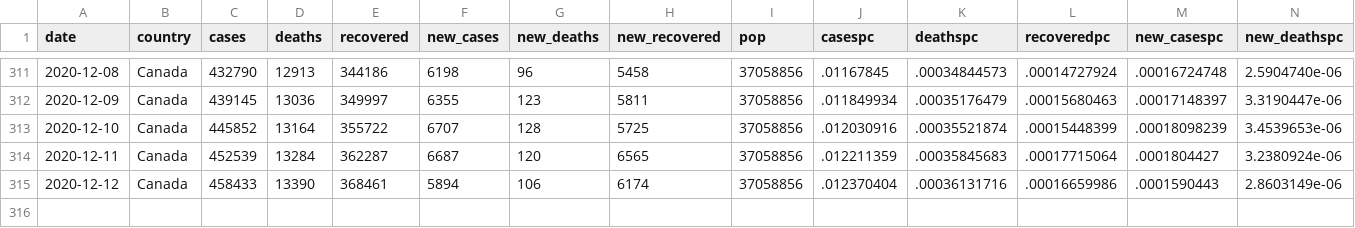
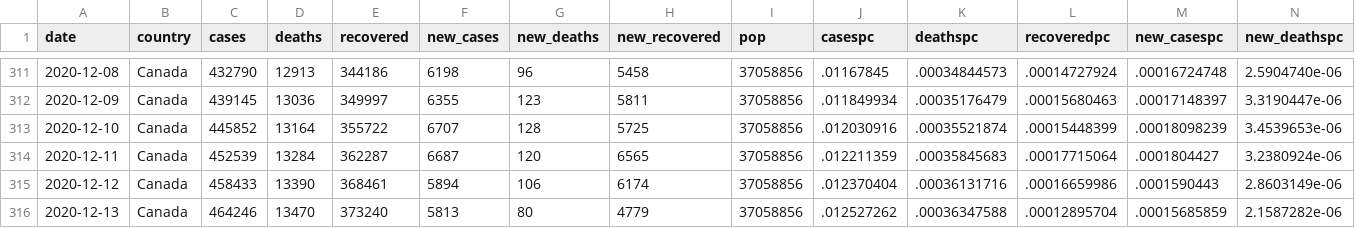
Before and after one commit to minnzc/Canada_COVID19, a CSV file: input_data/covid_canada.csv, drawn as a sheet; only a part is shown, gaps mark what is left out; rows hold the shown columns only; the diff names each change by its address in the sheet, - before the commit and + after, or states it on an @@ line.

Commit message:
Update data: 13 December 2020

```diff
--- a/input_data/covid_canada.csv
+++ b/input_data/covid_canada.csv
+row 316: 2020-12-13 | Canada | 464246 | 13470 | 373240 | 5813 | 80 | 4779 | 37058856 | .012527262 | .00036347588 | .00012895704 | .00015685859 | 2.1587282e-06
```
Also changed, not shown: input_data/recovered_cumulative.csv, 4 other files.
